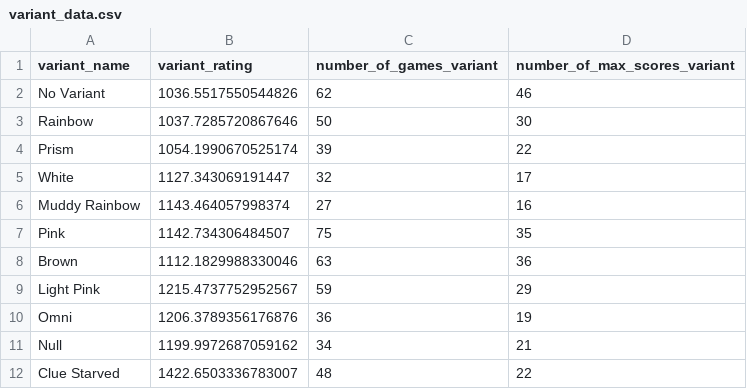
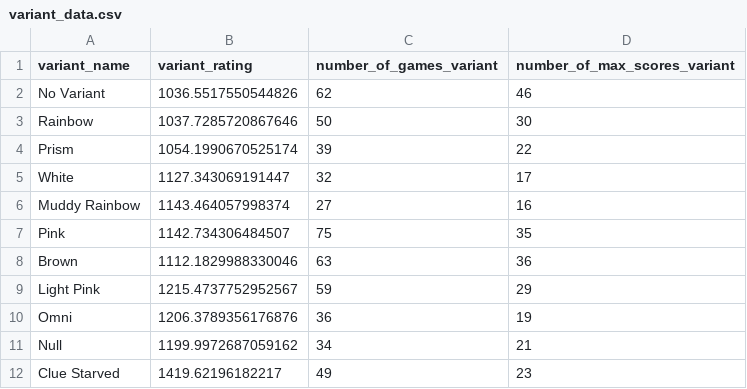
Before and after one commit to hanabi-league/hanabi-league.github.io, a CSV file: data/variant_data.csv, drawn as a sheet.

```diff
--- a/data/variant_data.csv
+++ b/data/variant_data.csv
@@ -11,2 +11,2 @@ Omni,1206.3789356176876,36,19
 Null,1199.9972687059162,34,21
-Clue Starved,1422.6503336783007,48,22
+Clue Starved,1419.62196182217,49,23
```
Also changed, not shown: data/player_data.csv, data/player_game_data.csv, 2 other files.
